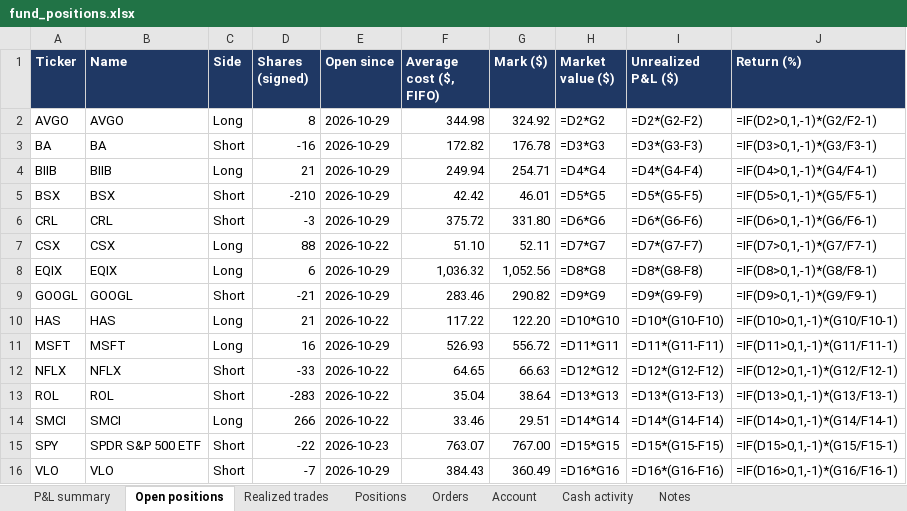
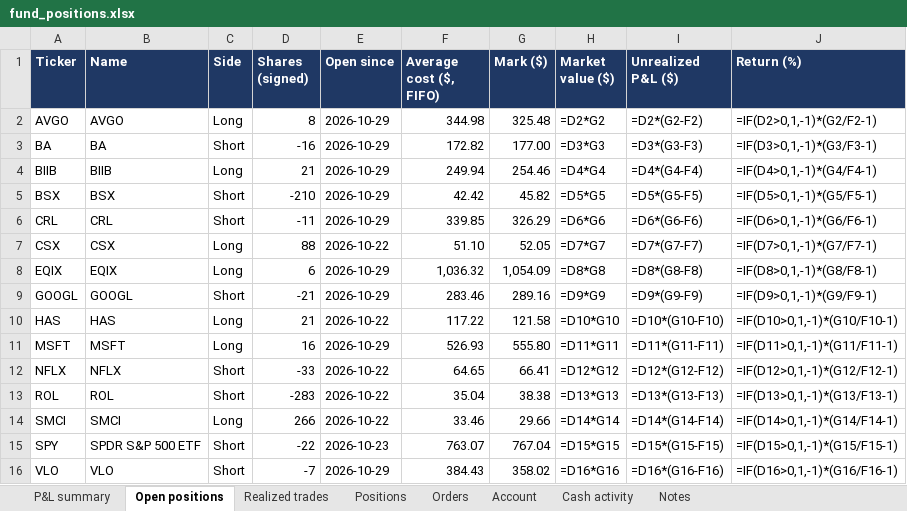
Before and after one commit to andreaskoul/test_trading_agent, an Excel workbook: fund_state/live/ledger/fund_positions.xlsx, sheet Open positions, drawn as a sheet; values as stored, in another font and other column widths than the file's, no borders; formulas without a stored value are shown as written; the diff names each change by its address in the sheet, - before the commit and + after, or states it on an @@ line.

```diff
--- a/fund_state/live/ledger/fund_positions.xlsx (sheet Open positions)
+++ b/fund_state/live/ledger/fund_positions.xlsx (sheet Open positions)
-G2 (Mark ($)): 324.92
+G2 (Mark ($)): 325.48
-G3 (Mark ($)): 176.78
+G3 (Mark ($)): 177.00
-G4 (Mark ($)): 254.71
+G4 (Mark ($)): 254.46
-G5 (Mark ($)): 46.01
+G5 (Mark ($)): 45.82
-D6 (Shares (signed)): -3
+D6 (Shares (signed)): -11
-F6 (Average cost ($, FIFO)): 375.72
+F6 (Average cost ($, FIFO)): 339.85
-G6 (Mark ($)): 331.80
+G6 (Mark ($)): 326.29
-G7 (Mark ($)): 52.11
+G7 (Mark ($)): 52.05
-G8 (Mark ($)): 1,052.56
+G8 (Mark ($)): 1,054.09
-G9 (Mark ($)): 290.82
+G9 (Mark ($)): 289.16
-G10 (Mark ($)): 122.20
+G10 (Mark ($)): 121.58
-G11 (Mark ($)): 556.72
+G11 (Mark ($)): 555.80
-G12 (Mark ($)): 66.63
+G12 (Mark ($)): 66.41
-G13 (Mark ($)): 38.64
+G13 (Mark ($)): 38.38
-G14 (Mark ($)): 29.51
+G14 (Mark ($)): 29.66
-G15 (Mark ($)): 767.00
+G15 (Mark ($)): 767.04
-G16 (Mark ($)): 360.49
+G16 (Mark ($)): 358.02
```
Also changed, not shown: sheet Positions, sheet Orders, sheet P&L summary, sheet Account, 7 other files.
